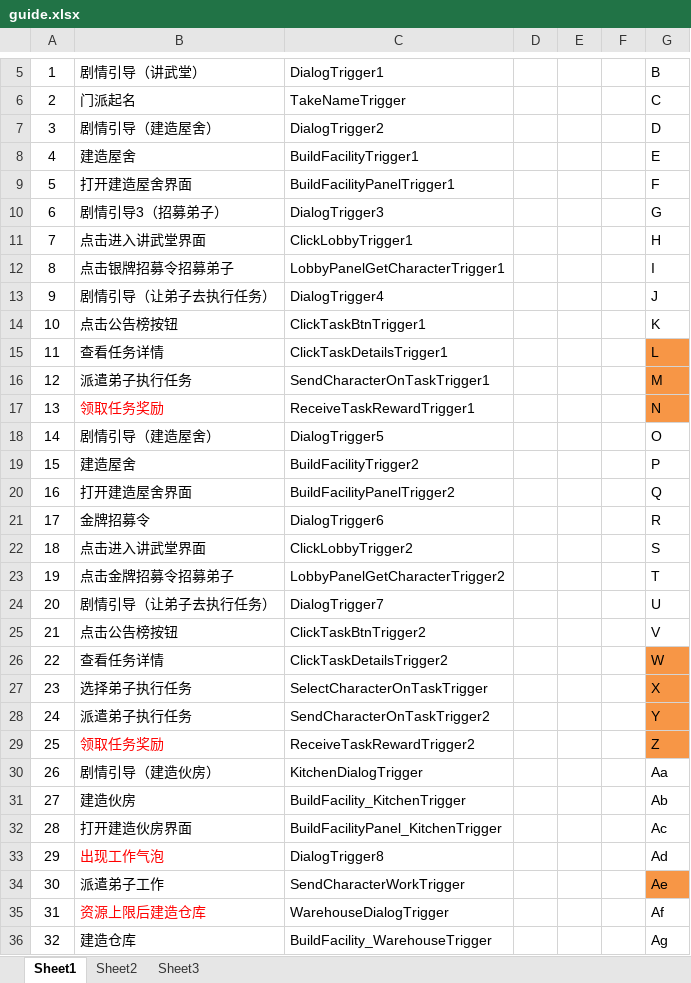
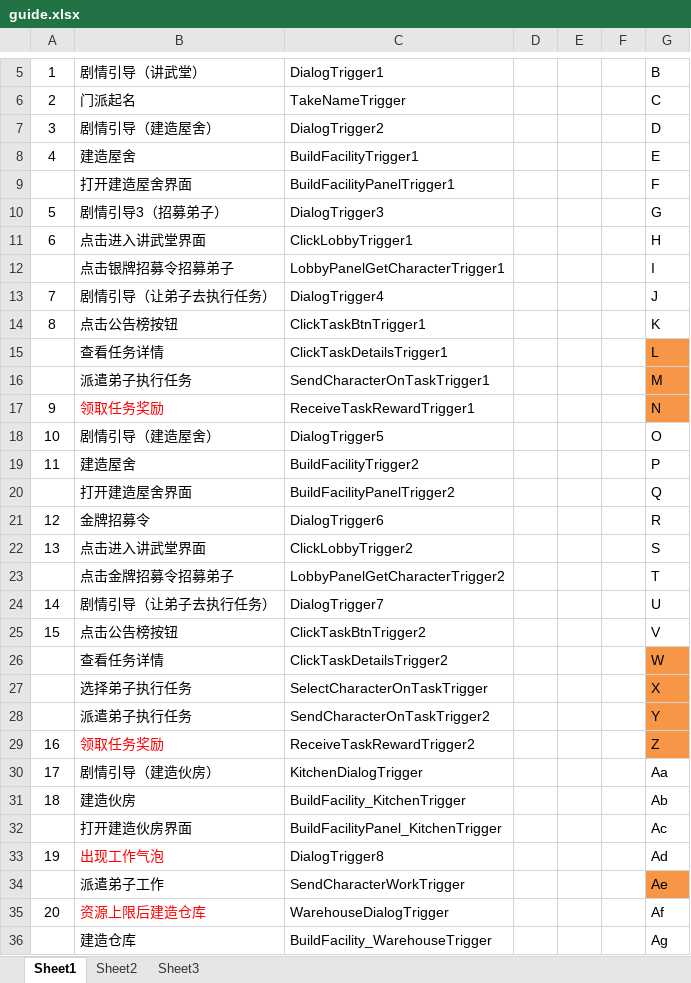
Before and after one commit to tkonexhh/simswordsman, an Excel workbook: Tables/Sources/guide/guide.xlsx, sheet Sheet1, drawn as a sheet; only a part is shown, gaps mark what is left out; values as stored, in another font and other column widths than the file's, no borders; the diff covers the shown part only; the diff names each change by its address in the sheet, - before the commit and + after, or states it on an @@ line.

```diff
--- a/Tables/Sources/guide/guide.xlsx (sheet Sheet1)
+++ b/Tables/Sources/guide/guide.xlsx (sheet Sheet1)
-A9: 5
+A9: (empty)
-A10: 6
+A10: 5
-A11: 7
+A11: 6
-A12: 8
+A12: (empty)
-A13: 9
+A13: 7
-A14: 10
+A14: 8
-A15: 11
+A15: (empty)
-A16: 12
+A16: (empty)
-A17: 13
+A17: 9
-A18: 14
+A18: 10
-A19: 15
+A19: 11
-A20: 16
+A20: (empty)
-A21: 17
+A21: 12
-A22: 18
+A22: 13
-A23: 19
+A23: (empty)
-A24: 20
+A24: 14
-A25: 21
+A25: 15
-A26: 22
+A26: (empty)
-A27: 23
+A27: (empty)
-A28: 24
+A28: (empty)
-A29: 25
+A29: 16
-A30: 26
+A30: 17
-A31: 27
+A31: 18
-A32: 28
+A32: (empty)
-A33: 29
+A33: 19
-A34: 30
+A34: (empty)
-A35: 31
+A35: 20
-A36: 32
+A36: (empty)
```
Also changed, not shown: 7 edited cells elsewhere in this sheet, Tables/Sources/guide/guide_step.xlsx, 4 other files.
